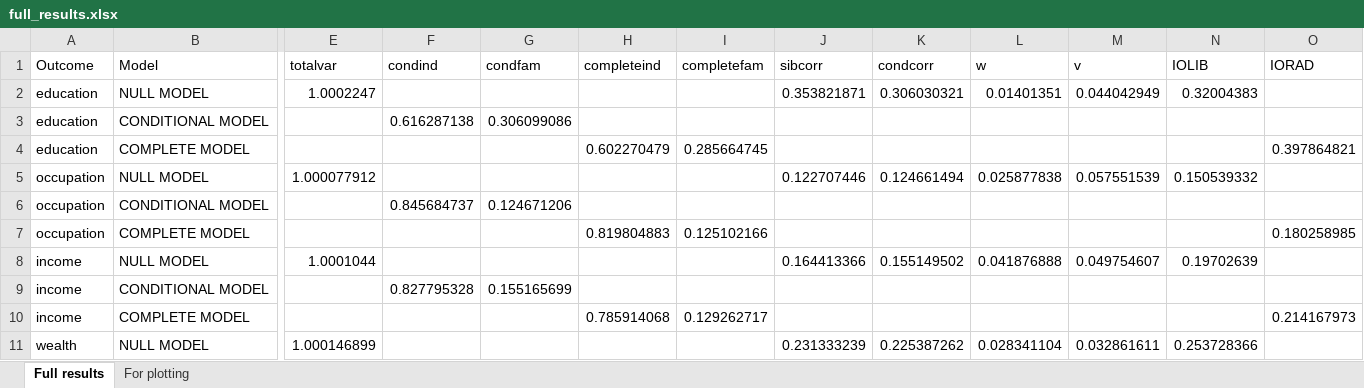
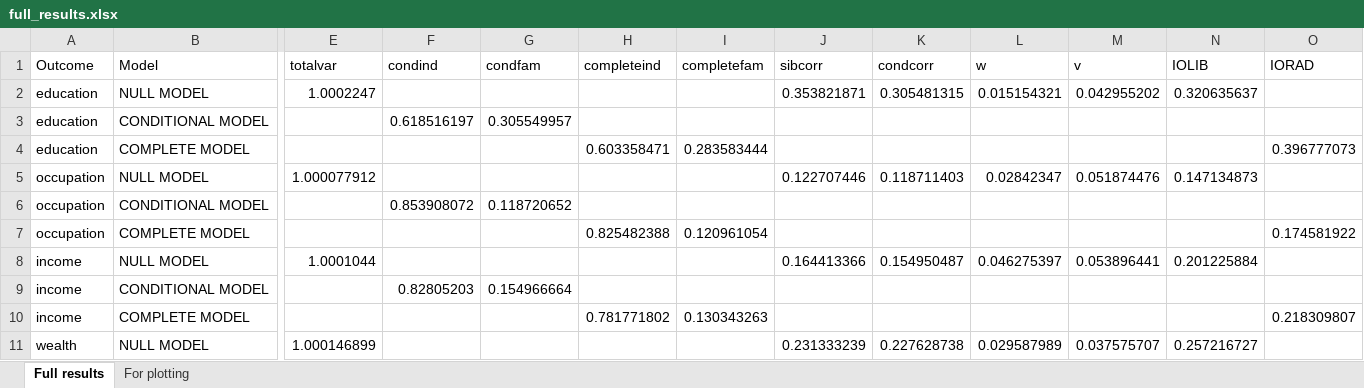
Before and after one commit to aliciagarciasierra/EQUALOPP_WLS, an Excel workbook: results/full_results.xlsx, sheet Full results, drawn as a sheet; only a part is shown, gaps mark what is left out; values as stored, in another font and other column widths than the file's, no borders; the diff covers the shown part only; the diff names each change by its address in the sheet, - before the commit and + after, or states it on an @@ line.

```diff
--- a/results/full_results.xlsx (sheet Full results)
+++ b/results/full_results.xlsx (sheet Full results)
-K2 (condcorr): 0.306030321
+K2 (condcorr): 0.305481315
-L2 (w): 0.01401351
+L2 (w): 0.015154321
-M2 (v): 0.044042949
+M2 (v): 0.042955202
-N2 (IOLIB): 0.32004383
+N2 (IOLIB): 0.320635637
-F3 (condind): 0.616287138
+F3 (condind): 0.618516197
-G3 (condfam): 0.306099086
+G3 (condfam): 0.305549957
-H4 (completeind): 0.602270479
+H4 (completeind): 0.603358471
-I4 (completefam): 0.285664745
+I4 (completefam): 0.283583444
-O4 (IORAD): 0.397864821
+O4 (IORAD): 0.396777073
-K5 (condcorr): 0.124661494
+K5 (condcorr): 0.118711403
-L5 (w): 0.025877838
+L5 (w): 0.02842347
-M5 (v): 0.057551539
+M5 (v): 0.051874476
-N5 (IOLIB): 0.150539332
+N5 (IOLIB): 0.147134873
-F6 (condind): 0.845684737
+F6 (condind): 0.853908072
-G6 (condfam): 0.124671206
+G6 (condfam): 0.118720652
-H7 (completeind): 0.819804883
+H7 (completeind): 0.825482388
-I7 (completefam): 0.125102166
+I7 (completefam): 0.120961054
-O7 (IORAD): 0.180258985
+O7 (IORAD): 0.174581922
-K8 (condcorr): 0.155149502
+K8 (condcorr): 0.154950487
-L8 (w): 0.041876888
+L8 (w): 0.046275397
-M8 (v): 0.049754607
+M8 (v): 0.053896441
-N8 (IOLIB): 0.19702639
+N8 (IOLIB): 0.201225884
-F9 (condind): 0.827795328
+F9 (condind): 0.82805203
-G9 (condfam): 0.155165699
+G9 (condfam): 0.154966664
-H10 (completeind): 0.785914068
+H10 (completeind): 0.781771802
-I10 (completefam): 0.129262717
+I10 (completefam): 0.130343263
-O10 (IORAD): 0.214167973
+O10 (IORAD): 0.218309807
-K11 (condcorr): 0.225387262
+K11 (condcorr): 0.227628738
-L11 (w): 0.028341104
+L11 (w): 0.029587989
-M11 (v): 0.032861611
+M11 (v): 0.037575707
-N11 (IOLIB): 0.253728366
+N11 (IOLIB): 0.257216727
```
Also changed, not shown: 14 edited cells elsewhere in this sheet, sheet For plotting, 3 other files.
